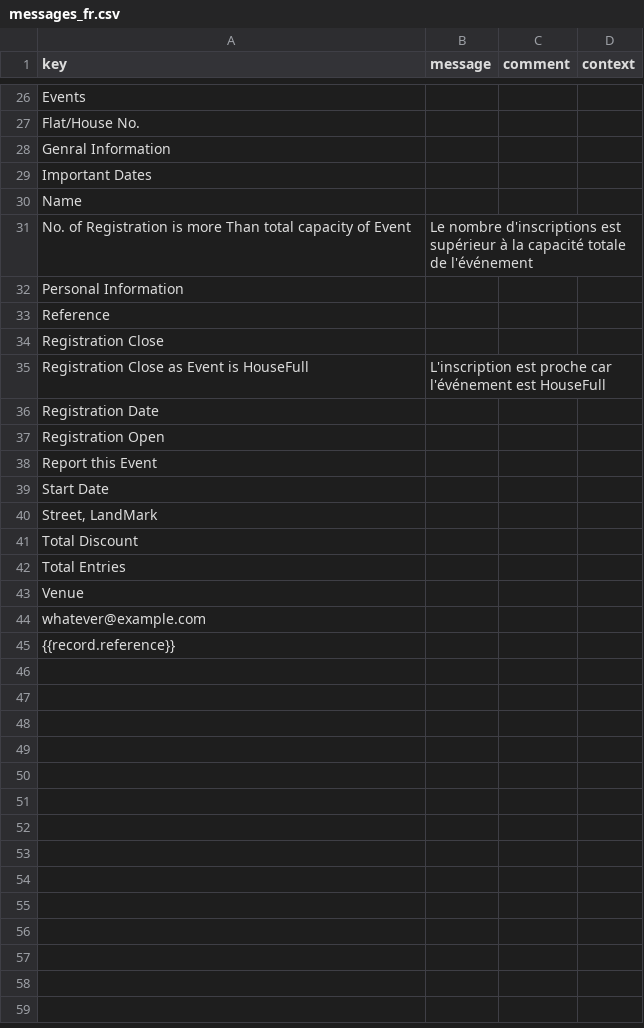
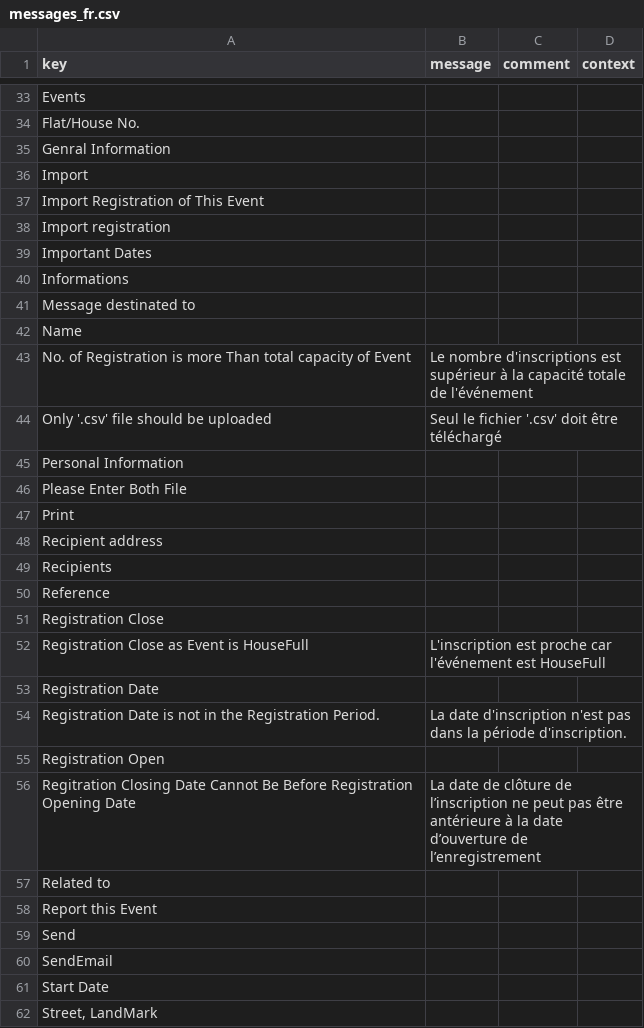
Before and after one commit to sgu-axelor/EventApplication, a CSV file: modules/axelor-event/src/main/resources/i18n/messages_fr.csv, drawn as a sheet; only a part is shown, gaps mark what is left out; the shorter side is filled out with more unchanged rows; the diff covers the shown part only.

Commit message:
Adding Checks on Import and Some Translations

```diff
--- a/modules/axelor-event/src/main/resources/i18n/messages_fr.csv
+++ b/modules/axelor-event/src/main/resources/i18n/messages_fr.csv
@@ -28,6 +35,16 @@ Flat/House No.,,,
 Genral Information,,,
+Import,,,
+Import Registration of This Event,,,
+Import registration,,,
 Important Dates,,,
+Informations,,,
+Message destinated to,,,
 Name,,,
 No. of Registration is more Than total capacity of Event,Le nombre d'inscriptions est supérieur à la capacité totale de l'événement,,
+Only '.csv' file should be uploaded,Seul le fichier '.csv' doit être téléchargé,,
 Personal Information,,,
+Please Enter Both File,,,
+Print,,,
+Recipient address,,,
+Recipients,,,
 Reference,,,
@@ -36,4 +53,9 @@ Registration Close as Event is HouseFull,L'inscription est proche car l'événem
 Registration Date,,,
+Registration Date is not in the Registration Period.,La date d'inscription n'est pas dans la période d'inscription.,,
 Registration Open,,,
+Regitration Closing Date Cannot Be Before Registration Opening Date,La date de clôture de l’inscription ne peut pas être antérieure à la date d’ouverture de l’enregistrement,,
+Related to,,,
 Report this Event,,,
+Send,,,
+SendEmail,,,
 Start Date,,,
```
Also changed, not shown: 8 added rows elsewhere in this file, modules/axelor-event/src/main/resources/i18n/messages.csv, modules/axelor-event/src/main/resources/i18n/messages_en.csv, 21 other files.
